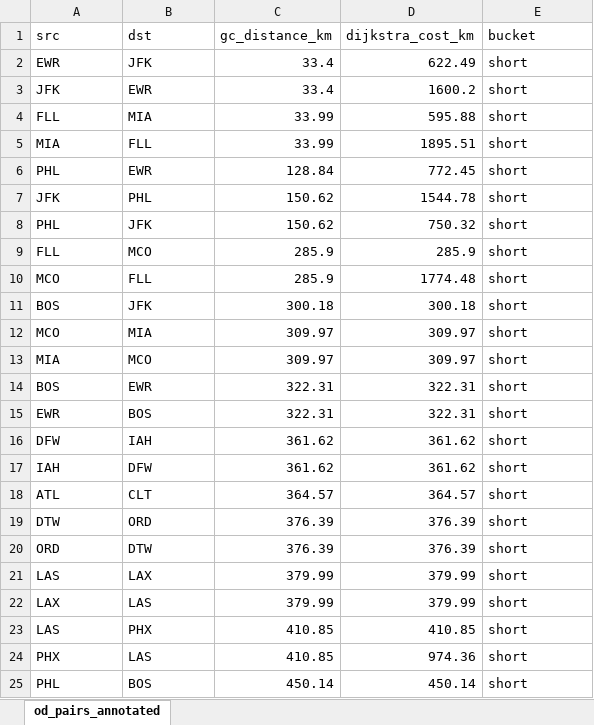
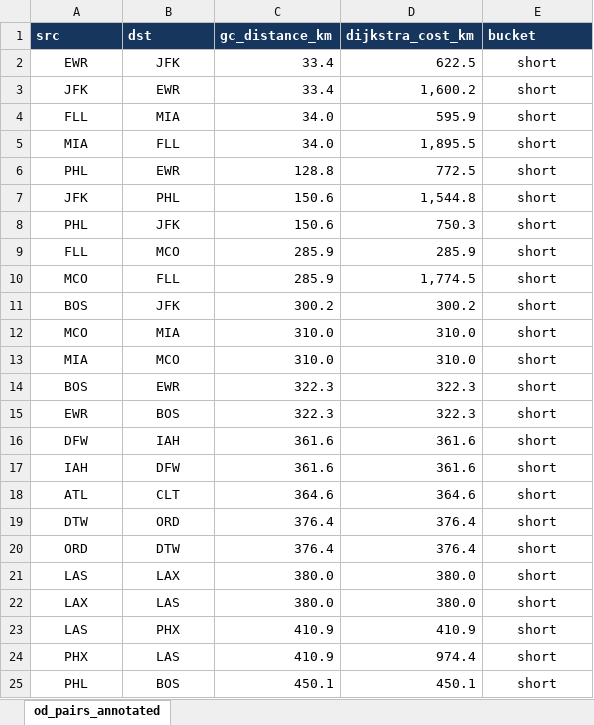
Before and after one commit to AT-365/airline-network-pathfinding, an Excel workbook: data/od_pairs_annotated.xlsx, sheet od_pairs_annotated, drawn as a sheet; only a part is shown; values as stored, in another font and other column widths than the file's, no borders; the diff covers the shown part only; the diff names each change by its address in the sheet, - before the commit and + after, or states it on an @@ line.

Commit message:
Format annotated OD-pair workbook

```diff
--- a/data/od_pairs_annotated.xlsx (sheet od_pairs_annotated)
+++ b/data/od_pairs_annotated.xlsx (sheet od_pairs_annotated)
@@ A1:E1 fill: none → #17365D, bold: off → on, text colour: black → #FFFFFF @@
-A2:B25 alignment: left
+A2:B25 alignment: center
-D2 (dijkstra_cost_km): 622.49
+D2 (dijkstra_cost_km): 622.5
-E2:E25 alignment: left
+E2:E25 alignment: center
-D3 (dijkstra_cost_km): 1600.2
+D3 (dijkstra_cost_km): 1,600.2
-C4:C5 (gc_distance_km): 33.99
+C4:C5 (gc_distance_km): 34.0
-D4 (dijkstra_cost_km): 595.88
+D4 (dijkstra_cost_km): 595.9
-D5 (dijkstra_cost_km): 1895.51
+D5 (dijkstra_cost_km): 1,895.5
-C6 (gc_distance_km): 128.84
+C6 (gc_distance_km): 128.8
-D6 (dijkstra_cost_km): 772.45
+D6 (dijkstra_cost_km): 772.5
-C7:C8 (gc_distance_km): 150.62
+C7:C8 (gc_distance_km): 150.6
-D7 (dijkstra_cost_km): 1544.78
+D7 (dijkstra_cost_km): 1,544.8
-D8 (dijkstra_cost_km): 750.32
+D8 (dijkstra_cost_km): 750.3
-D10 (dijkstra_cost_km): 1774.48
+D10 (dijkstra_cost_km): 1,774.5
-C11 (gc_distance_km): 300.18
+C11 (gc_distance_km): 300.2
-D11 (dijkstra_cost_km): 300.18
+D11 (dijkstra_cost_km): 300.2
-C12:C13 (gc_distance_km): 309.97
+C12:C13 (gc_distance_km): 310.0
-D12:D13 (dijkstra_cost_km): 309.97
+D12:D13 (dijkstra_cost_km): 310.0
-C14:C15 (gc_distance_km): 322.31
+C14:C15 (gc_distance_km): 322.3
-D14:D15 (dijkstra_cost_km): 322.31
+D14:D15 (dijkstra_cost_km): 322.3
-C16:C17 (gc_distance_km): 361.62
+C16:C17 (gc_distance_km): 361.6
-D16:D17 (dijkstra_cost_km): 361.62
+D16:D17 (dijkstra_cost_km): 361.6
-C18 (gc_distance_km): 364.57
+C18 (gc_distance_km): 364.6
-D18 (dijkstra_cost_km): 364.57
+D18 (dijkstra_cost_km): 364.6
-C19:C20 (gc_distance_km): 376.39
+C19:C20 (gc_distance_km): 376.4
-D19:D20 (dijkstra_cost_km): 376.39
+D19:D20 (dijkstra_cost_km): 376.4
-C21:C22 (gc_distance_km): 379.99
+C21:C22 (gc_distance_km): 380.0
-D21:D22 (dijkstra_cost_km): 379.99
+D21:D22 (dijkstra_cost_km): 380.0
-C23:C24 (gc_distance_km): 410.85
+C23:C24 (gc_distance_km): 410.9
-D23 (dijkstra_cost_km): 410.85
+D23 (dijkstra_cost_km): 410.9
-D24 (dijkstra_cost_km): 974.36
+D24 (dijkstra_cost_km): 974.4
-C25 (gc_distance_km): 450.14
+C25 (gc_distance_km): 450.1
-D25 (dijkstra_cost_km): 450.14
+D25 (dijkstra_cost_km): 450.1
```
Also changed, not shown: 185 edited cells and cell formats elsewhere in this sheet.
